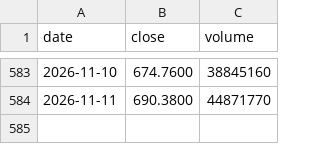
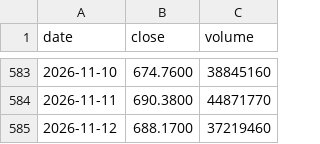
Before and after one commit to soohucn-gif/agent-security-dashboard, a CSV file: data/prices/QQQ.csv, drawn as a sheet; only a part is shown, gaps mark what is left out; the diff names each change by its address in the sheet, - before the commit and + after, or states it on an @@ line.

```diff
--- a/data/prices/QQQ.csv
+++ b/data/prices/QQQ.csv
+row 585: 2026-11-12 | 688.1700 | 37219460
```
Also changed, not shown: 5 other files.
